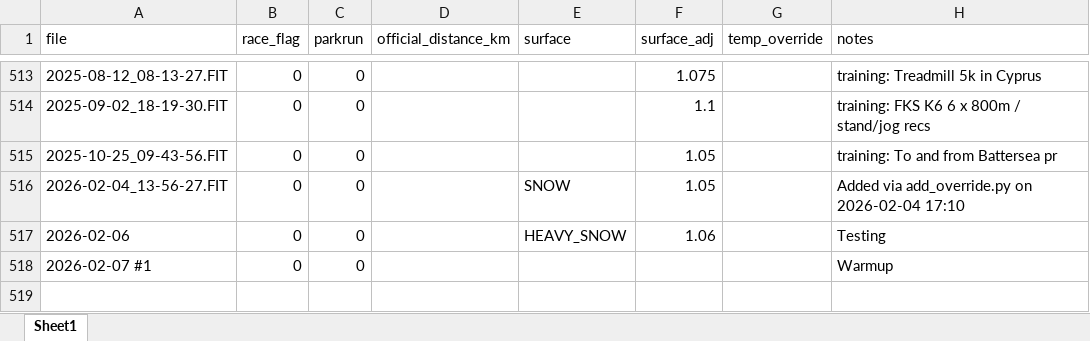
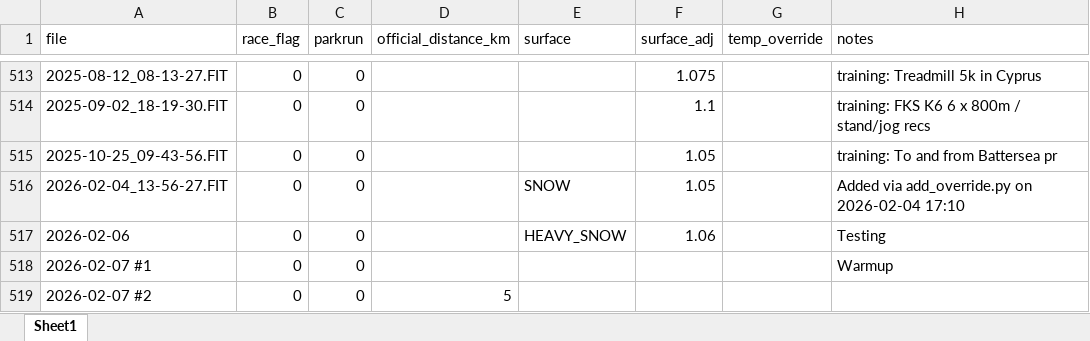
Before and after one commit to dobssi/Fitness-Data, an Excel workbook: activity_overrides.xlsx, sheet Sheet1, drawn as a sheet; only a part is shown, gaps mark what is left out; values as stored, in another font and other column widths than the file's, no borders; the diff names each change by its address in the sheet, - before the commit and + after, or states it on an @@ line.

```diff
--- a/activity_overrides.xlsx (sheet Sheet1)
+++ b/activity_overrides.xlsx (sheet Sheet1)
+row 519: 2026-02-07 #2 | 0 | 0 | 5
```
Also changed, not shown: 2 other files.
